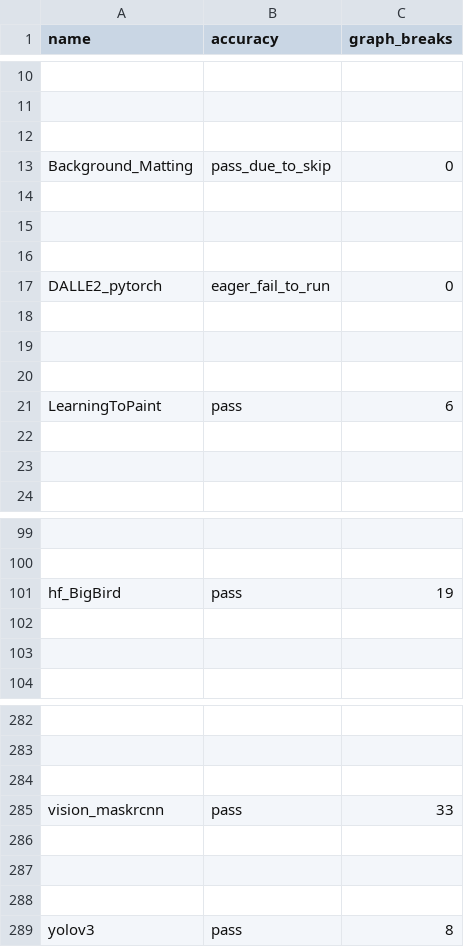
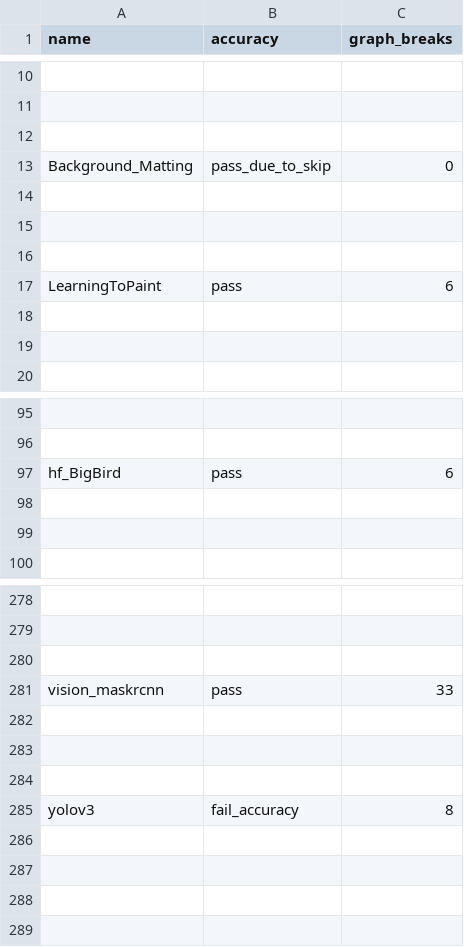
Before and after one commit to rdhanarot/pytorch, a CSV file: benchmarks/dynamo/ci_expected_accuracy/aot_eager_torchbench_training.csv, drawn as a sheet; only a part is shown, gaps mark what is left out; removed rows and columns are numbered as before the commit, all else as after; the diff names each change by its address in the sheet, - before the commit and + after, or states it on an @@ line.

```diff
--- a/benchmarks/dynamo/ci_expected_accuracy/aot_eager_torchbench_training.csv
+++ b/benchmarks/dynamo/ci_expected_accuracy/aot_eager_torchbench_training.csv
-row 17: DALLE2_pytorch | eager_fail_to_run | 0
-row 18: (empty)
-row 19: (empty)
-row 20: (empty)
-C97 (graph_breaks): 19
+C97 (graph_breaks): 6
-B285 (accuracy): pass
+B285 (accuracy): fail_accuracy
```
Also changed, not shown: benchmarks/dynamo/ci_expected_accuracy/cpu_inductor_torchbench_inference.csv, benchmarks/dynamo/ci_expected_accuracy/dynamic_cpu_inductor_torchbench_inference.csv, 10 other files.
